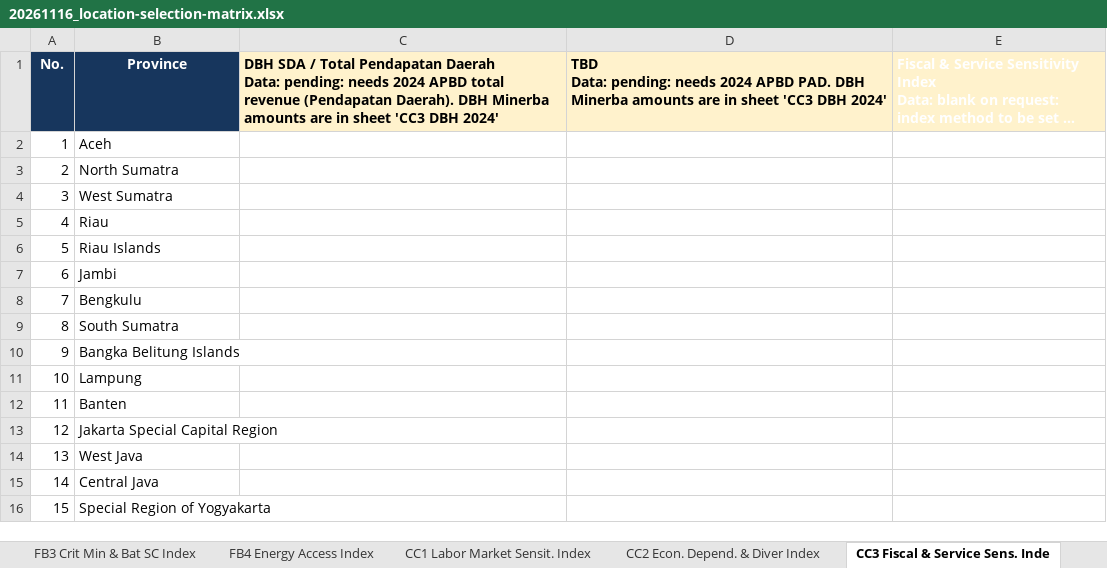
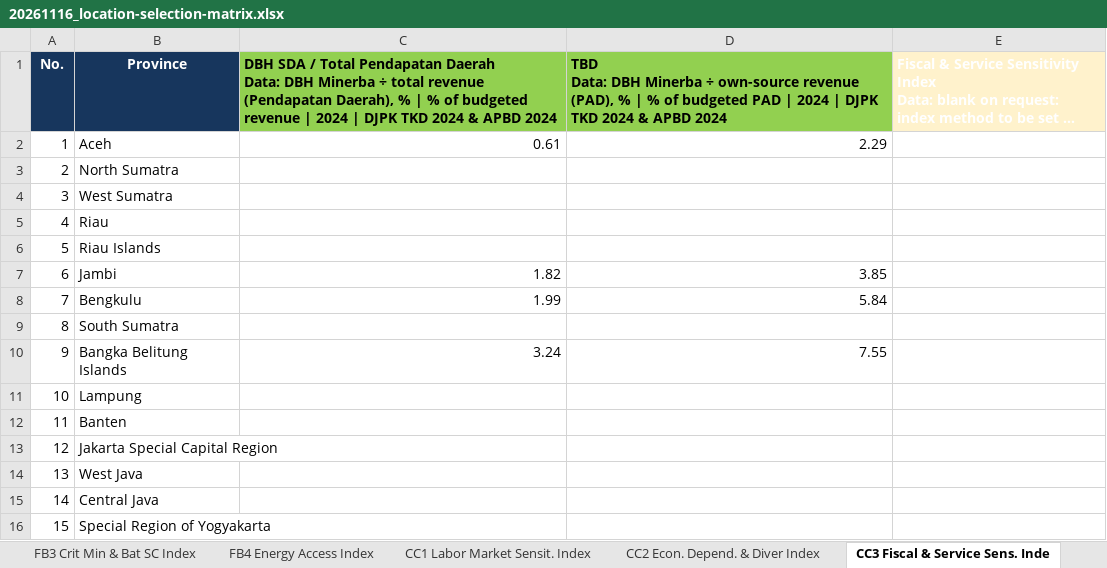
Before and after one commit to yyuwonogit/socioeconpractice, an Excel workbook: .outbox/20261116_location-selection-matrix/20261116_location-selection-matrix.xlsx, sheet CC3 Fiscal & Service Sens. Inde, drawn as a sheet; only a part is shown; long unchanged cells end in …; values as stored, in another font and other column widths than the file's, no borders; table styles not drawn; ↵ is a line break in a cell; the diff covers the shown part only; the diff names each change by its address in the sheet, - before the commit and + after, or states it on an @@ line.

```diff
--- a/.outbox/20261116_location-selection-matrix/20261116_location-selection-matrix.xlsx (sheet CC3 Fiscal & Service Sens. Inde)
+++ b/.outbox/20261116_location-selection-matrix/20261116_location-selection-matrix.xlsx (sheet CC3 Fiscal & Service Sens. Inde)
-C1: …Daerah ↵ Data: pending: needs 2024 APBD total revenue (Pendapatan Daerah). DBH Minerba amounts are in sheet 'CC3 DBH 2024'
+C1: …Daerah ↵ Data: DBH Minerba ÷ total revenue (Pendapatan Daerah), % | % of budgeted revenue | 2024 | DJPK TKD 2024 & APBD 2024
-C1:D1 fill: #FFF2CC
+C1:D1 fill: #92D050
-D1: TBD ↵ Data: pending: needs 2024 APBD PAD. DBH Minerba amounts are in sheet 'CC3 DBH 2024'
+D1: TBD ↵ Data: DBH Minerba ÷ own-source revenue (PAD), % | % of budgeted PAD | 2024 | DJPK TKD 2024 & APBD 2024
-C2: (empty)
+C2: 0.61
-D2: (empty)
+D2: 2.29
-C7: (empty)
+C7: 1.82
-D7: (empty)
+D7: 3.85
-C8: (empty)
+C8: 1.99
-D8: (empty)
+D8: 5.84
-C10: (empty)
+C10: 3.24
-D10: (empty)
+D10: 7.55
```
Also changed, not shown: 20 edited cells elsewhere in this sheet, sheet Notes, 6 other files.
